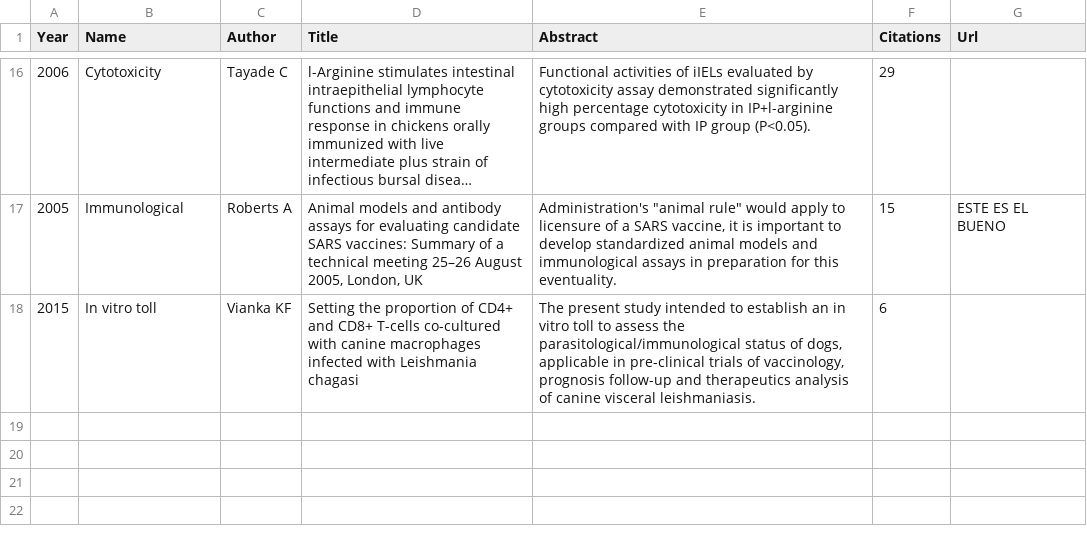
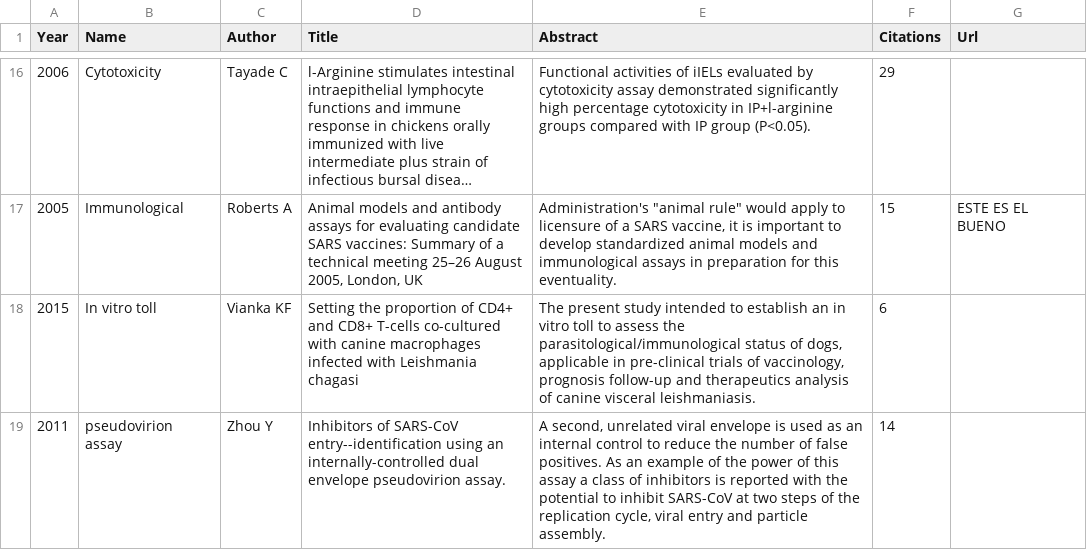
Before and after one commit to mdurazob/covidnotebook, a CSV file: assaypapers.csv, drawn as a sheet; only a part is shown, gaps mark what is left out; long unchanged cells end in …; the diff names each change by its address in the sheet, - before the commit and + after, or states it on an @@ line.

Commit message:
Update assaypapers.csv

```diff
--- a/assaypapers.csv
+++ b/assaypapers.csv
+row 19: 2011 | pseudovirion assay | Zhou Y | Inhibitors of SARS-CoV entry--identification using an internally-controlled dual envelope pseudovirion assay. | A second, unrelated viral envelope is used as an internal control to reduce the number of false positives. As an example of the power of this assay a class of inhibitors is reported with the potential to inhibit SARS-CoV at two steps of the replication cycle, viral entry and particle assembly. | 14
```
